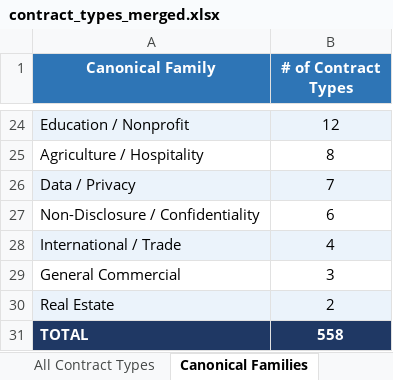
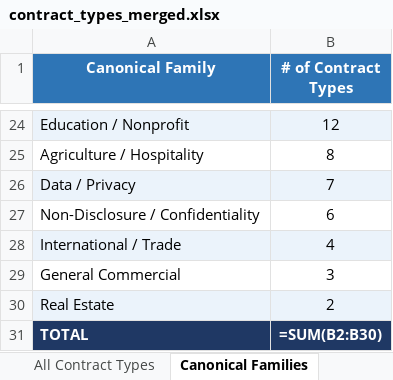
Before and after one commit to zvido1/cam, an Excel workbook: 06 Contract Analyzer/contract_types_merged.xlsx, sheet Canonical Families, drawn as a sheet; only a part is shown, gaps mark what is left out; values as stored, in another font and other column widths than the file's, no borders; formulas without a stored value are shown as written; the diff names each change by its address in the sheet, - before the commit and + after, or states it on an @@ line.

```diff
--- a/06 Contract Analyzer/contract_types_merged.xlsx (sheet Canonical Families)
+++ b/06 Contract Analyzer/contract_types_merged.xlsx (sheet Canonical Families)
-B31 (# of Contract Types): 558
+B31 (# of Contract Types): =SUM(B2:B30)
```
Also changed, not shown: sheet Domain Matrix, sheet Provision Library, sheet Summary by Category, 5 other files.
